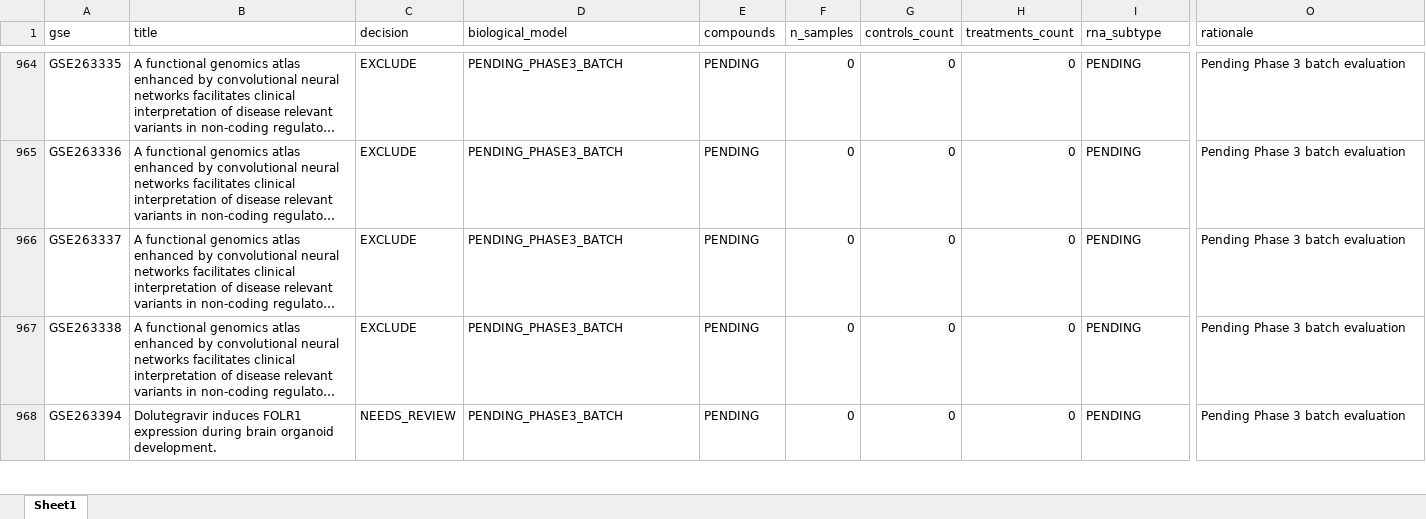
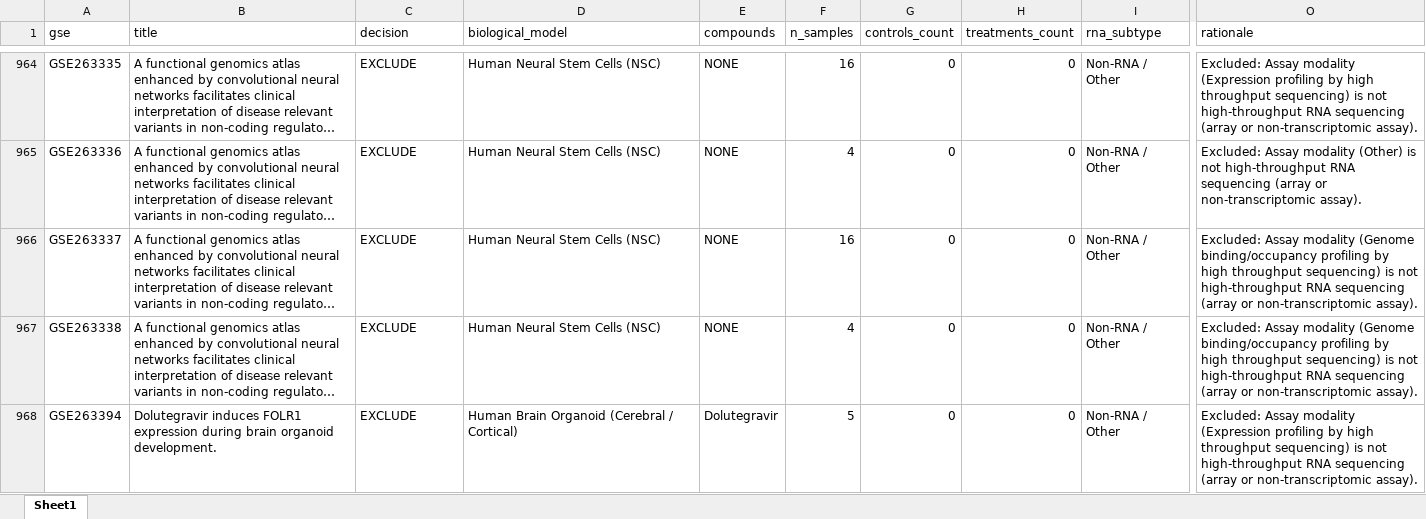
Before and after one commit to bioprintingLabsInc/DNT-Organoid-AI, an Excel workbook: data/metadata/dnt_master_dataset_inventory.xlsx, sheet Sheet1, drawn as a sheet; only a part is shown, gaps mark what is left out; long unchanged cells end in …; values as stored, in another font and other column widths than the file's, no borders; the diff covers the shown part only; the diff names each change by its address in the sheet, - before the commit and + after, or states it on an @@ line.

```diff
--- a/data/metadata/dnt_master_dataset_inventory.xlsx (sheet Sheet1)
+++ b/data/metadata/dnt_master_dataset_inventory.xlsx (sheet Sheet1)
-D964:D967 (biological_model): PENDING_PHASE3_BATCH
+D964:D967 (biological_model): Human Neural Stem Cells (NSC)
-E964:E967 (compounds): PENDING
+E964:E967 (compounds): NONE
-F964 (n_samples): 0
+F964 (n_samples): 16
-I964:I968 (rna_subtype): PENDING
+I964:I968 (rna_subtype): Non-RNA / Other
-O964 (rationale): Pending Phase 3 batch evaluation
+O964 (rationale): Excluded: Assay modality (Expression profiling by high throughput sequencing) is not high-throughput RNA sequencing (array or non-transcriptomic assay).
-F965 (n_samples): 0
+F965 (n_samples): 4
-O965 (rationale): Pending Phase 3 batch evaluation
+O965 (rationale): Excluded: Assay modality (Other) is not high-throughput RNA sequencing (array or non-transcriptomic assay).
-F966 (n_samples): 0
+F966 (n_samples): 16
-O966:O967 (rationale): Pending Phase 3 batch evaluation
+O966:O967 (rationale): Excluded: Assay modality (Genome binding/occupancy profiling by high throughput sequencing) is not high-throughput RNA sequencing (array or non-transcriptomic assay).
-F967 (n_samples): 0
+F967 (n_samples): 4
-C968 (decision): NEEDS_REVIEW
+C968 (decision): EXCLUDE
-D968 (biological_model): PENDING_PHASE3_BATCH
+D968 (biological_model): Human Brain Organoid (Cerebral / Cortical)
-E968 (compounds): PENDING
+E968 (compounds): Dolutegravir
-F968 (n_samples): 0
+F968 (n_samples): 5
-O968 (rationale): Pending Phase 3 batch evaluation
+O968 (rationale): Excluded: Assay modality (Expression profiling by high throughput sequencing) is not high-throughput RNA sequencing (array or non-transcriptomic assay).
```
Also changed, not shown: 226 edited cells elsewhere in this sheet, outputs/verification/phase3/phase3_decision_log.xlsx, outputs/verification/phase3/phase3_master_inventory.xlsx, 8 other files.
